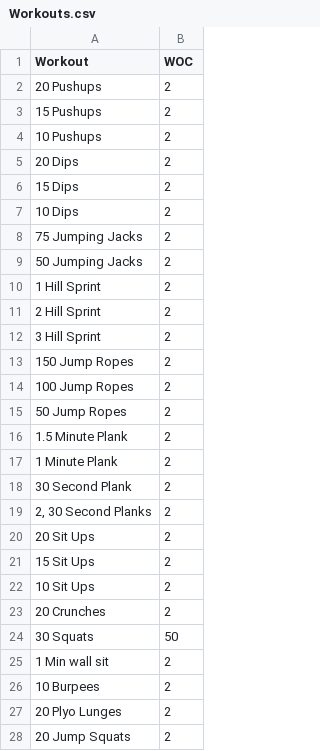
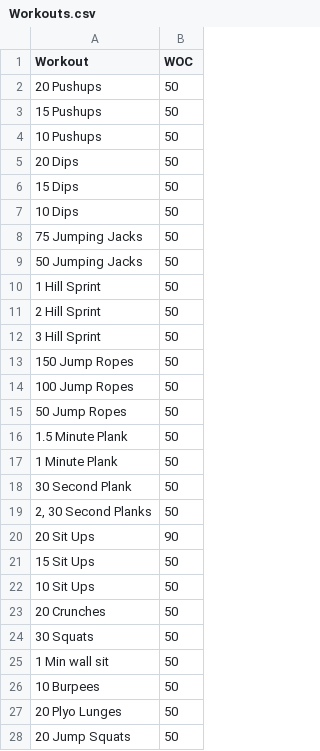
Before and after one commit to Birdup/workout, a CSV file: Workouts.csv, drawn as a sheet; only a part is shown; the diff covers the shown part only.

Commit message:
new sheet

```diff
--- a/Workouts.csv
+++ b/Workouts.csv
@@ -1,28 +1,28 @@
 Workout,WOC
-20 Pushups,2
-15 Pushups,2
-10 Pushups,2
-20 Dips,2
-15 Dips,2
-10 Dips,2
-75 Jumping Jacks,2
-50 Jumping Jacks,2
-1 Hill Sprint,2
-2 Hill Sprint,2
-3 Hill Sprint,2
-150 Jump Ropes,2
-100 Jump Ropes,2
-50 Jump Ropes,2
-1.5 Minute Plank,2
-1 Minute Plank,2
-30 Second Plank,2
-"2, 30 Second Planks",2
-20 Sit Ups,2
-15 Sit Ups,2
-10 Sit Ups,2
-20 Crunches,2
+20 Pushups,50
+15 Pushups,50
+10 Pushups,50
+20 Dips,50
+15 Dips,50
+10 Dips,50
+75 Jumping Jacks,50
+50 Jumping Jacks,50
+1 Hill Sprint,50
+2 Hill Sprint,50
+3 Hill Sprint,50
+150 Jump Ropes,50
+100 Jump Ropes,50
+50 Jump Ropes,50
+1.5 Minute Plank,50
+1 Minute Plank,50
+30 Second Plank,50
+"2, 30 Second Planks",50
+20 Sit Ups,90
+15 Sit Ups,50
+10 Sit Ups,50
+20 Crunches,50
 30 Squats,50
-1 Min wall sit,2
-10 Burpees,2
-20 Plyo Lunges,2
-20 Jump Squats,2
+1 Min wall sit,50
+10 Burpees,50
+20 Plyo Lunges,50
+20 Jump Squats,50
```
Also changed, not shown: 14 edited cells elsewhere in this file.
